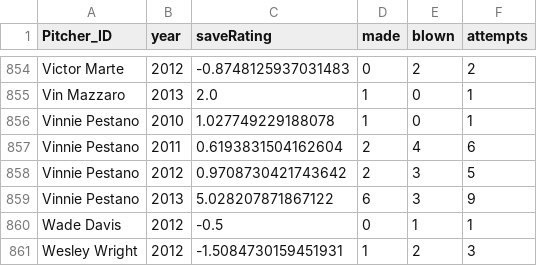
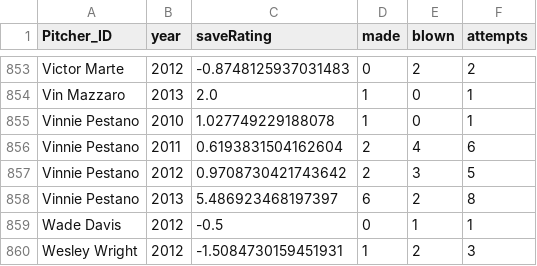
Before and after one commit to DylanSchneider/Save2.0, a CSV file: pitchers.csv, drawn as a sheet; only a part is shown, gaps mark what is left out; the diff covers the shown part only.

```diff
--- a/pitchers.csv
+++ b/pitchers.csv
@@ -858,3 +857,3 @@ Vinnie Pestano,2011,0.6193831504162604,2,4,6
 Vinnie Pestano,2012,0.9708730421743642,2,3,5
-Vinnie Pestano,2013,5.028207871867122,6,3,9
+Vinnie Pestano,2013,5.486923468197397,6,2,8
 Wade Davis,2012,-0.5,0,1,1
```
Also changed, not shown: 1 removed row and 30 edited cells elsewhere in this file, games.csv, 1 other file.
